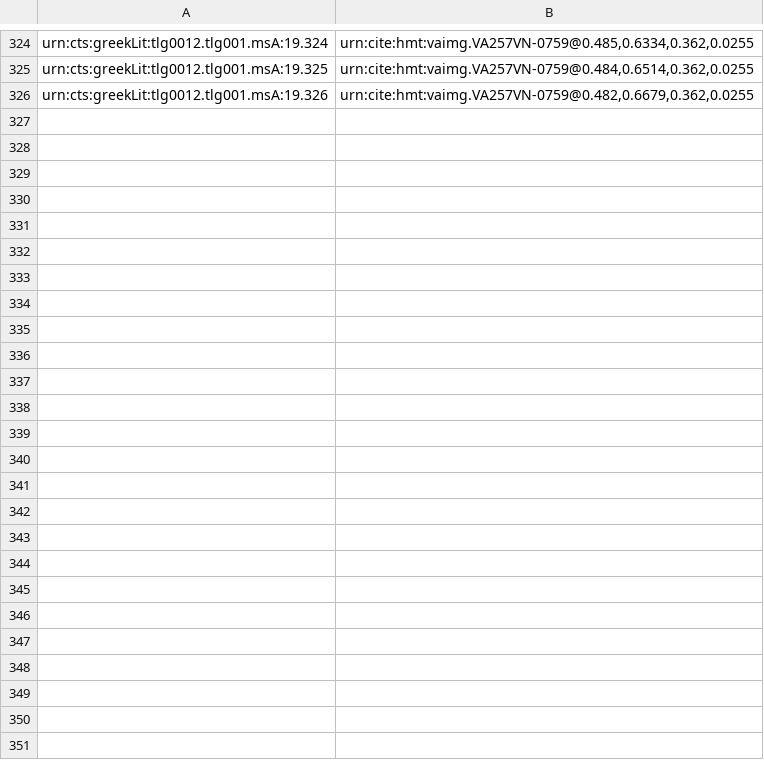
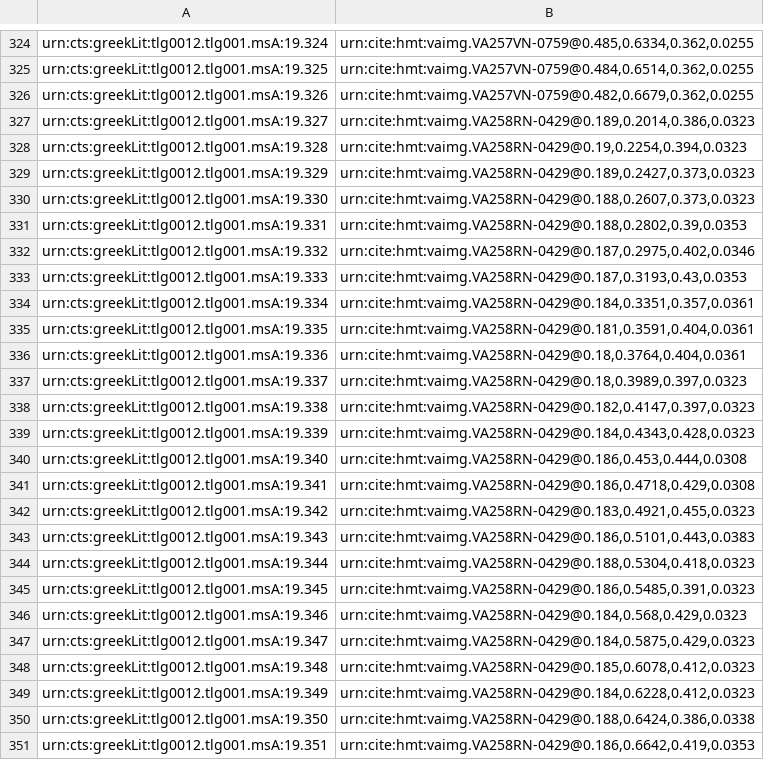
Before and after one commit to hmteditors/closed-venA-19, a CSV file: indices/venA-textToImage-Iliad.csv, drawn as a sheet; only a part is shown, gaps mark what is left out.

Commit message:
Update venA-textToImage-Iliad.csv
indexed lines on 258r

```diff
--- a/indices/venA-textToImage-Iliad.csv
+++ b/indices/venA-textToImage-Iliad.csv
@@ -326 +326,26 @@ urn:cts:greekLit:tlg0012.tlg001.msA:19.325,"urn:cite:hmt:vaimg.VA257VN-0759@0.48
 urn:cts:greekLit:tlg0012.tlg001.msA:19.326,"urn:cite:hmt:vaimg.VA257VN-0759@0.482,0.6679,0.362,0.0255"
+urn:cts:greekLit:tlg0012.tlg001.msA:19.327,"urn:cite:hmt:vaimg.VA258RN-0429@0.189,0.2014,0.386,0.0323"
+urn:cts:greekLit:tlg0012.tlg001.msA:19.328,"urn:cite:hmt:vaimg.VA258RN-0429@0.19,0.2254,0.394,0.0323"
+urn:cts:greekLit:tlg0012.tlg001.msA:19.329,"urn:cite:hmt:vaimg.VA258RN-0429@0.189,0.2427,0.373,0.0323"
+urn:cts:greekLit:tlg0012.tlg001.msA:19.330,"urn:cite:hmt:vaimg.VA258RN-0429@0.188,0.2607,0.373,0.0323"
+urn:cts:greekLit:tlg0012.tlg001.msA:19.331,"urn:cite:hmt:vaimg.VA258RN-0429@0.188,0.2802,0.39,0.0353"
+urn:cts:greekLit:tlg0012.tlg001.msA:19.332,"urn:cite:hmt:vaimg.VA258RN-0429@0.187,0.2975,0.402,0.0346"
+urn:cts:greekLit:tlg0012.tlg001.msA:19.333,"urn:cite:hmt:vaimg.VA258RN-0429@0.187,0.3193,0.43,0.0353"
+urn:cts:greekLit:tlg0012.tlg001.msA:19.334,"urn:cite:hmt:vaimg.VA258RN-0429@0.184,0.3351,0.357,0.0361"
+urn:cts:greekLit:tlg0012.tlg001.msA:19.335,"urn:cite:hmt:vaimg.VA258RN-0429@0.181,0.3591,0.404,0.0361"
+urn:cts:greekLit:tlg0012.tlg001.msA:19.336,"urn:cite:hmt:vaimg.VA258RN-0429@0.18,0.3764,0.404,0.0361"
+urn:cts:greekLit:tlg0012.tlg001.msA:19.337,"urn:cite:hmt:vaimg.VA258RN-0429@0.18,0.3989,0.397,0.0323"
+urn:cts:greekLit:tlg0012.tlg001.msA:19.338,"urn:cite:hmt:vaimg.VA258RN-0429@0.182,0.4147,0.397,0.0323"
+urn:cts:greekLit:tlg0012.tlg001.msA:19.339,"urn:cite:hmt:vaimg.VA258RN-0429@0.184,0.4343,0.428,0.0323"
+urn:cts:greekLit:tlg0012.tlg001.msA:19.340,"urn:cite:hmt:vaimg.VA258RN-0429@0.186,0.453,0.444,0.0308"
+urn:cts:greekLit:tlg0012.tlg001.msA:19.341,"urn:cite:hmt:vaimg.VA258RN-0429@0.186,0.4718,0.429,0.0308"
+urn:cts:greekLit:tlg0012.tlg001.msA:19.342,"urn:cite:hmt:vaimg.VA258RN-0429@0.183,0.4921,0.455,0.0323"
+urn:cts:greekLit:tlg0012.tlg001.msA:19.343,"urn:cite:hmt:vaimg.VA258RN-0429@0.186,0.5101,0.443,0.0383"
+urn:cts:greekLit:tlg0012.tlg001.msA:19.344,"urn:cite:hmt:vaimg.VA258RN-0429@0.188,0.5304,0.418,0.0323"
+urn:cts:greekLit:tlg0012.tlg001.msA:19.345,"urn:cite:hmt:vaimg.VA258RN-0429@0.186,0.5485,0.391,0.0323"
+urn:cts:greekLit:tlg0012.tlg001.msA:19.346,"urn:cite:hmt:vaimg.VA258RN-0429@0.184,0.568,0.429,0.0323"
+urn:cts:greekLit:tlg0012.tlg001.msA:19.347,"urn:cite:hmt:vaimg.VA258RN-0429@0.184,0.5875,0.429,0.0323"
+urn:cts:greekLit:tlg0012.tlg001.msA:19.348,"urn:cite:hmt:vaimg.VA258RN-0429@0.185,0.6078,0.412,0.0323"
+urn:cts:greekLit:tlg0012.tlg001.msA:19.349,"urn:cite:hmt:vaimg.VA258RN-0429@0.184,0.6228,0.412,0.0323"
+urn:cts:greekLit:tlg0012.tlg001.msA:19.350,"urn:cite:hmt:vaimg.VA258RN-0429@0.188,0.6424,0.386,0.0338"
+urn:cts:greekLit:tlg0012.tlg001.msA:19.351,"urn:cite:hmt:vaimg.VA258RN-0429@0.186,0.6642,0.419,0.0353"
```
